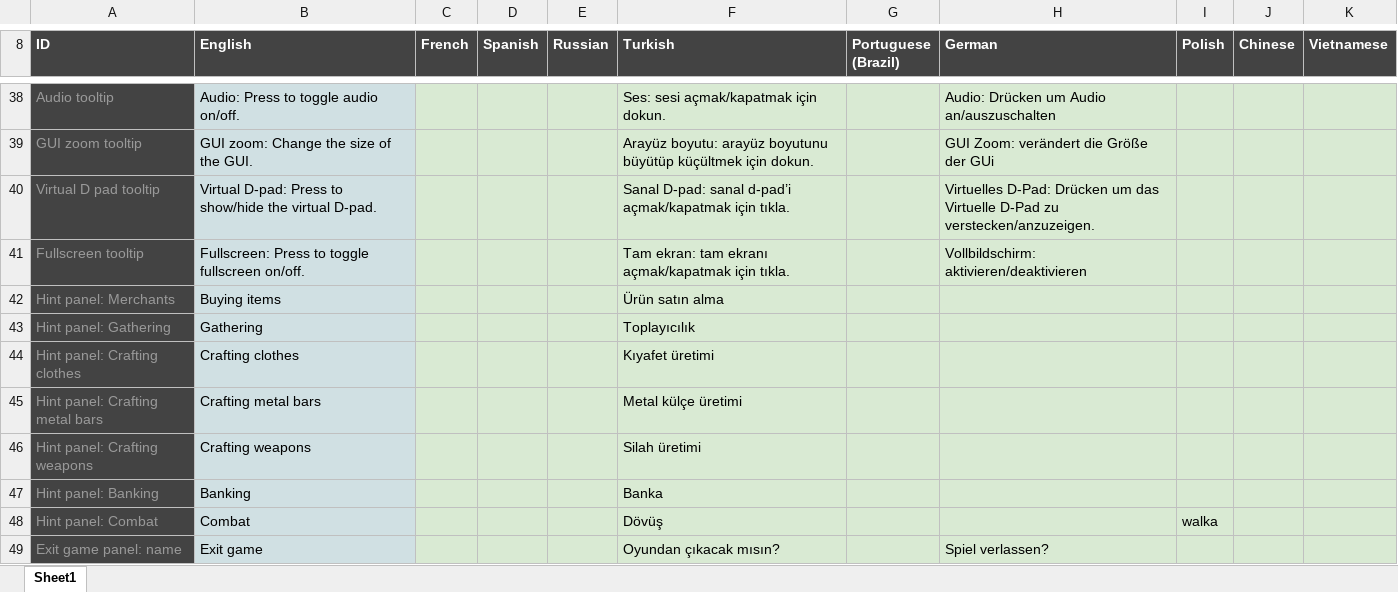
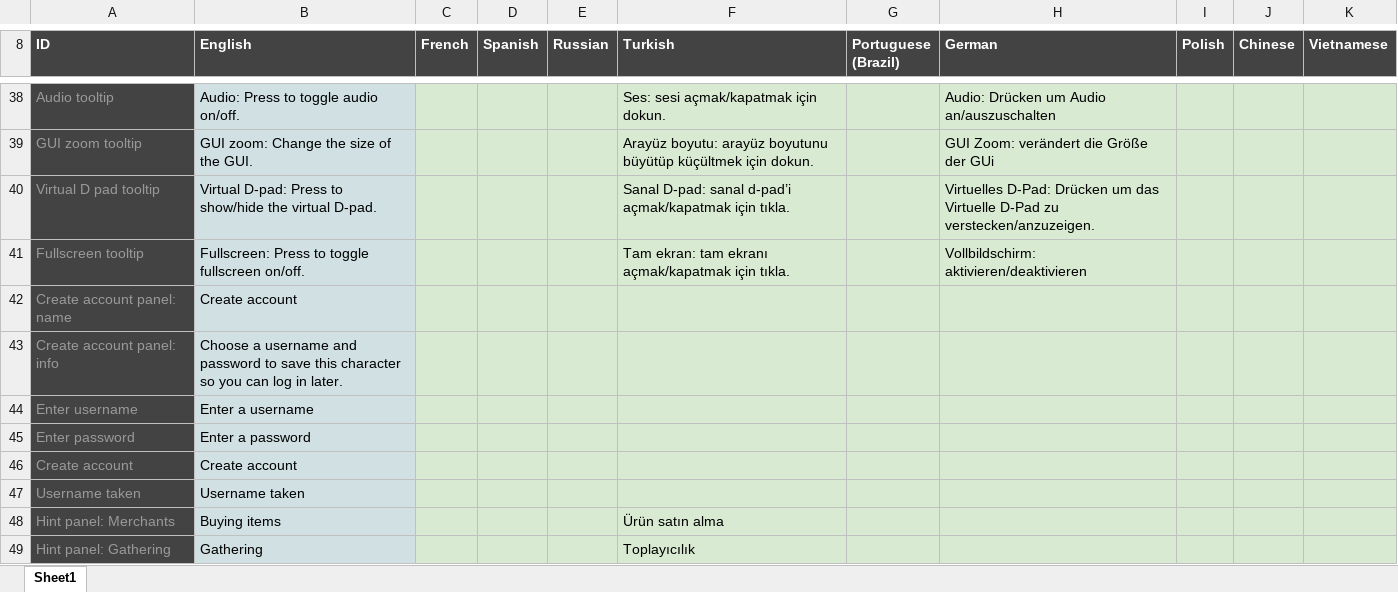
Before and after one commit to Arcanorum/rogueworld, an Excel workbook: server/Dungeonz.io translations.xlsx, sheet Sheet1, drawn as a sheet; only a part is shown, gaps mark what is left out; the shorter side is filled out with more unchanged rows; values as stored, in another font and other column widths than the file's, no borders; charts and pictures not drawn; the diff names each change by its address in the sheet, - before the commit and + after, or states it on an @@ line.

Commit message:
Fix create account panel not showing correct warning message - Style clean up

```diff
--- a/server/Dungeonz.io translations.xlsx (sheet Sheet1)
+++ b/server/Dungeonz.io translations.xlsx (sheet Sheet1)
+row 42: Create account panel: name | Create account
+row 43: Create account panel: info | Choose a username and password to save this character so you can log in later.
+row 44: Enter username | Enter a username
+row 45: Enter password | Enter a password
+row 46: Create account | Create account
+row 47: Username taken | Username taken
```
Also changed, not shown: 7 other files.
